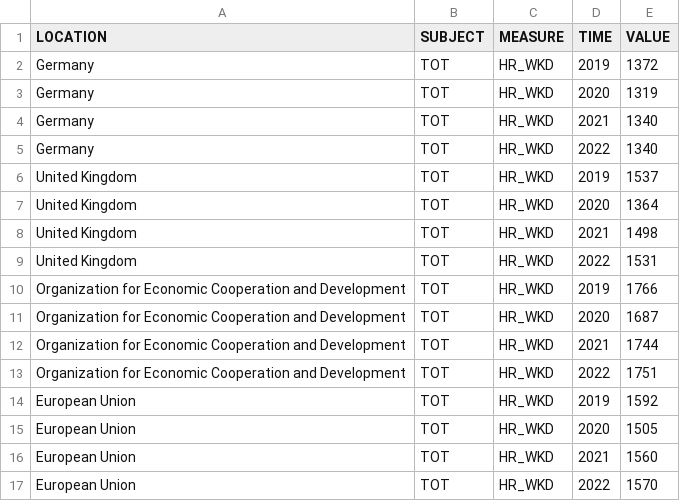
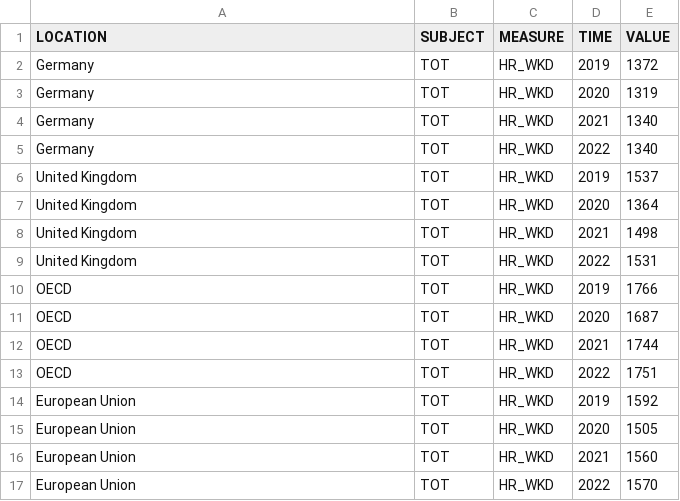
Before and after one commit to lfrch/dst-projekt, a CSV file: df_selectedlocations.csv, drawn as a sheet.

```diff
--- a/df_selectedlocations.csv
+++ b/df_selectedlocations.csv
@@ -9,6 +9,6 @@ United Kingdom,TOT,HR_WKD,2021,1498
 United Kingdom,TOT,HR_WKD,2022,1531
-Organization for Economic Cooperation and Development,TOT,HR_WKD,2019,1766
-Organization for Economic Cooperation and Development,TOT,HR_WKD,2020,1687
-Organization for Economic Cooperation and Development,TOT,HR_WKD,2021,1744
-Organization for Economic Cooperation and Development,TOT,HR_WKD,2022,1751
+OECD,TOT,HR_WKD,2019,1766
+OECD,TOT,HR_WKD,2020,1687
+OECD,TOT,HR_WKD,2021,1744
+OECD,TOT,HR_WKD,2022,1751
 European Union,TOT,HR_WKD,2019,1592
```
Also changed, not shown: df2_selectedlocations.csv, 6 other files.
